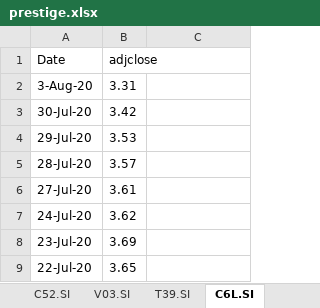
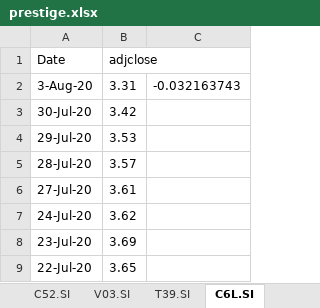
Before and after one commit to Joelqrq/Fund-Management-Application, an Excel workbook: uipath/stockprice/prestige/stockprice/prestige.xlsx, sheet C6L.SI, drawn as a sheet; only a part is shown; values as stored, in another font and other column widths than the file's, no borders; the diff names each change by its address in the sheet, - before the commit and + after, or states it on an @@ line.

```diff
--- a/uipath/stockprice/prestige/stockprice/prestige.xlsx (sheet C6L.SI)
+++ b/uipath/stockprice/prestige/stockprice/prestige.xlsx (sheet C6L.SI)
-C2: (empty)
+C2: -0.032163743
```
Also changed, not shown: sheet V03.SI, sheet D05.SI, sheet Z74.SI, sheet O39.SI, sheet U11.SI, sheet T39.SI, 4 more sheets, uipath/dailymovement/prestige_dailymovement/prestige.xlsx, 21 other files.
